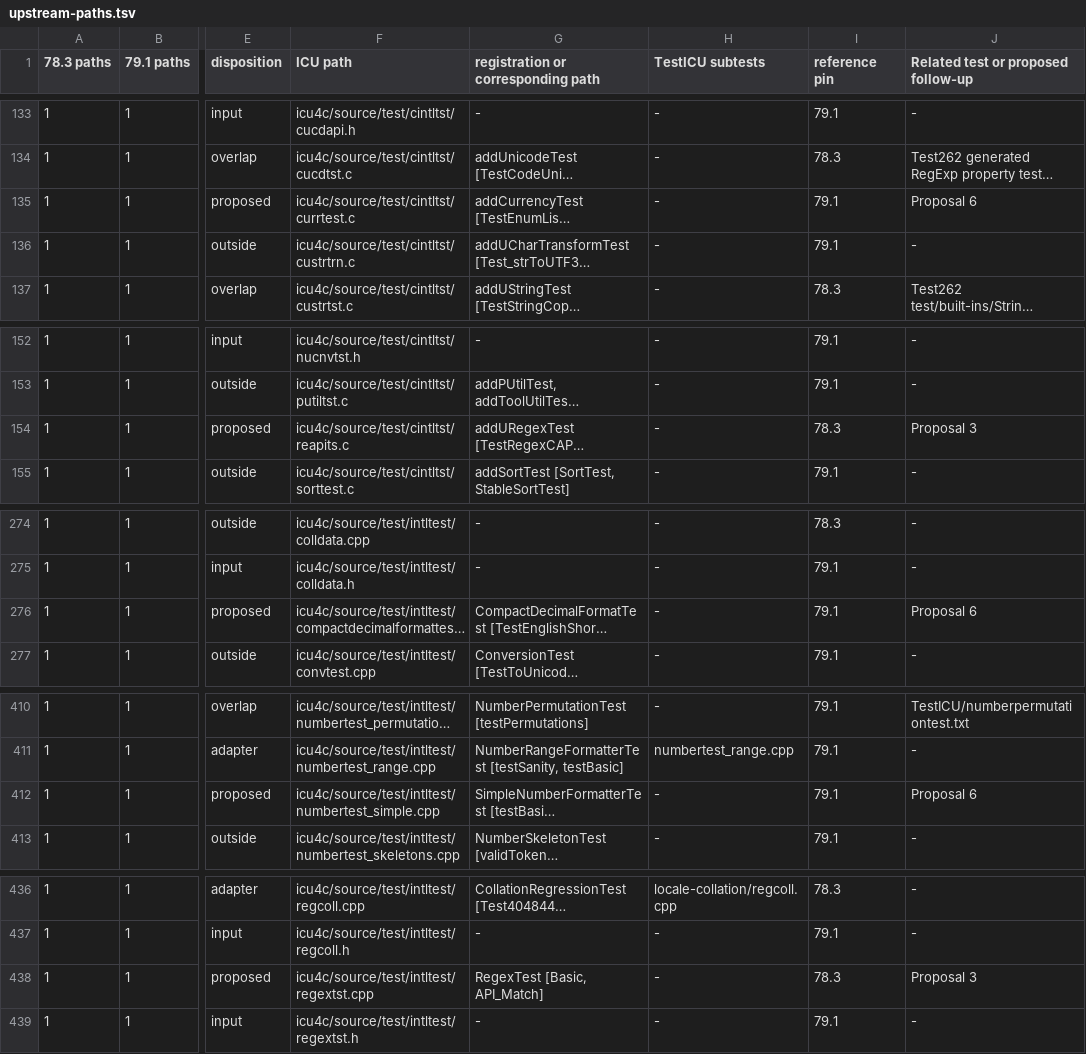
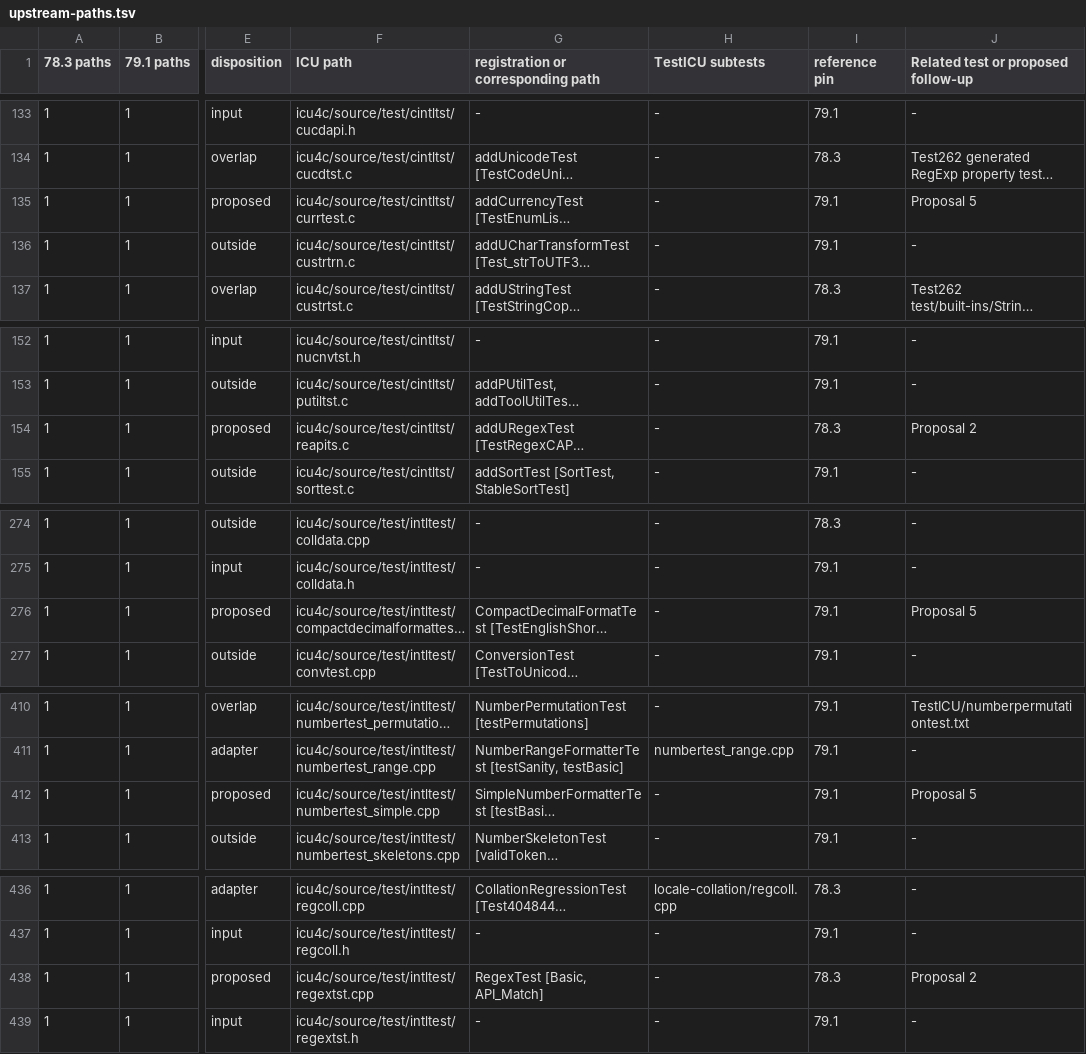
Before and after one commit to hajimehoshi/ekuma, a TSV file: internal/icutest/upstream-paths.tsv, drawn as a sheet; only a part is shown, gaps mark what is left out; long unchanged cells end in …; the diff covers the shown part only; the diff names each change by its address in the sheet, - before the commit and + after, or states it on an @@ line.

```diff
--- a/internal/icutest/upstream-paths.tsv
+++ b/internal/icutest/upstream-paths.tsv
-J135: Proposal 6
+J135: Proposal 5
-J154: Proposal 3
+J154: Proposal 2
-J276: Proposal 6
+J276: Proposal 5
-J412: Proposal 6
+J412: Proposal 5
-J438: Proposal 3
+J438: Proposal 2
```
Also changed, not shown: 18 edited cells elsewhere in this file, internal/icutest/upstream-adapters.tsv, 5 other files.
